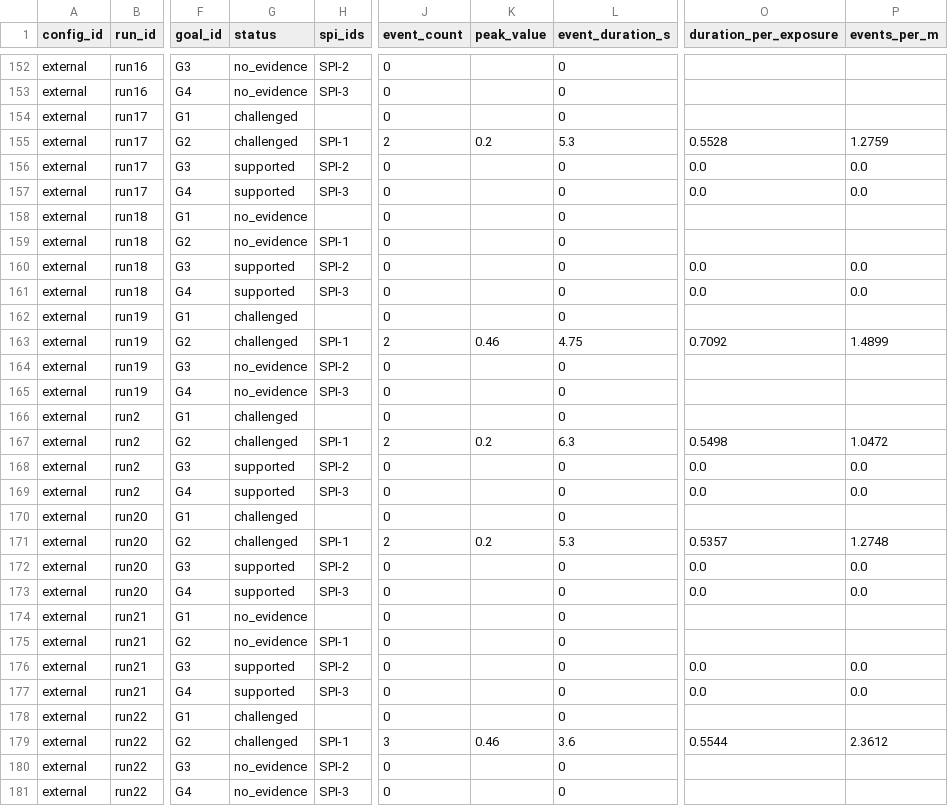
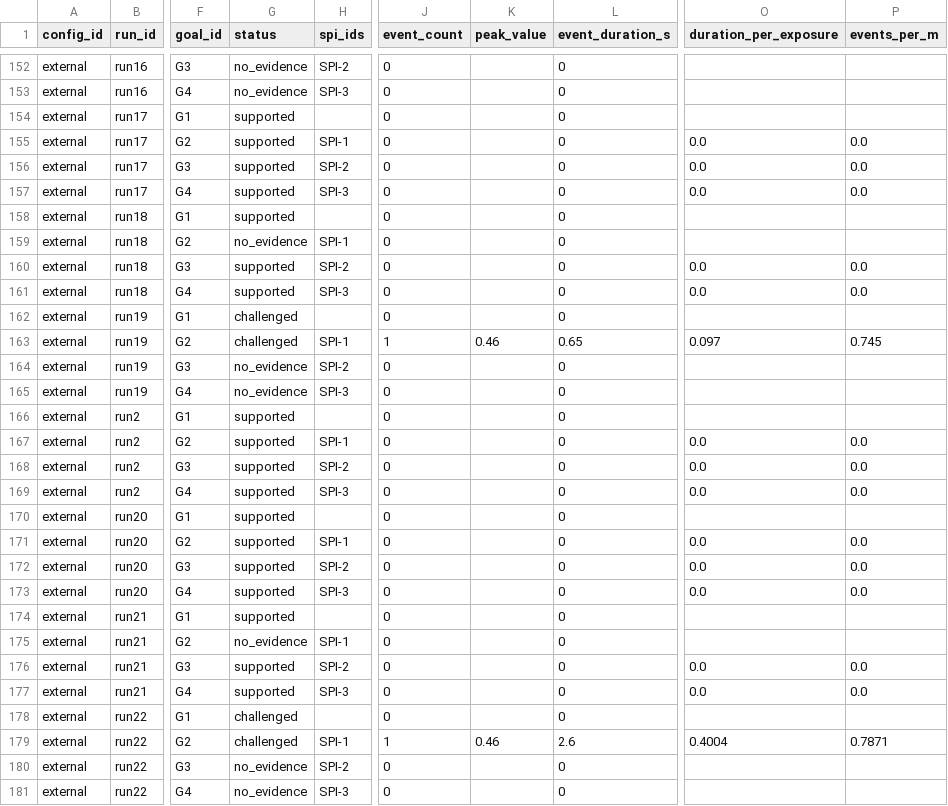
Before and after one commit to laurassternchen/bachelor-s-thesis, a CSV file: safety_monitor/analysis/results/claim_status.csv, drawn as a sheet; only a part is shown, gaps mark what is left out; the diff covers the shown part only; the diff names each change by its address in the sheet, - before the commit and + after, or states it on an @@ line.

```diff
--- a/safety_monitor/analysis/results/claim_status.csv
+++ b/safety_monitor/analysis/results/claim_status.csv
-G154:G155 (status): challenged
+G154:G155 (status): supported
-J155 (event_count): 2
+J155 (event_count): 0
-K155 (peak_value): 0.2
+K155 (peak_value): (empty)
-L155 (event_duration_s): 5.3
+L155 (event_duration_s): 0
-O155 (duration_per_exposure): 0.5528
+O155 (duration_per_exposure): 0.0
-P155 (events_per_m): 1.2759
+P155 (events_per_m): 0.0
-G158 (status): no_evidence
+G158 (status): supported
-J163 (event_count): 2
+J163 (event_count): 1
-L163 (event_duration_s): 4.75
+L163 (event_duration_s): 0.65
-O163 (duration_per_exposure): 0.7092
+O163 (duration_per_exposure): 0.097
-P163 (events_per_m): 1.4899
+P163 (events_per_m): 0.745
-G166:G167 (status): challenged
+G166:G167 (status): supported
-J167 (event_count): 2
+J167 (event_count): 0
-K167 (peak_value): 0.2
+K167 (peak_value): (empty)
-L167 (event_duration_s): 6.3
+L167 (event_duration_s): 0
-O167 (duration_per_exposure): 0.5498
+O167 (duration_per_exposure): 0.0
-P167 (events_per_m): 1.0472
+P167 (events_per_m): 0.0
-G170:G171 (status): challenged
+G170:G171 (status): supported
-J171 (event_count): 2
+J171 (event_count): 0
-K171 (peak_value): 0.2
+K171 (peak_value): (empty)
-L171 (event_duration_s): 5.3
+L171 (event_duration_s): 0
-O171 (duration_per_exposure): 0.5357
+O171 (duration_per_exposure): 0.0
-P171 (events_per_m): 1.2748
+P171 (events_per_m): 0.0
-G174 (status): no_evidence
+G174 (status): supported
-J179 (event_count): 3
+J179 (event_count): 1
-L179 (event_duration_s): 3.6
+L179 (event_duration_s): 2.6
-O179 (duration_per_exposure): 0.5544
+O179 (duration_per_exposure): 0.4004
-P179 (events_per_m): 2.3612
+P179 (events_per_m): 0.7871
```
Also changed, not shown: 145 edited cells elsewhere in this file, safety_monitor/analysis/results/events.csv, safety_monitor/analysis/results/tables/claim_status.csv, 29 other files.
